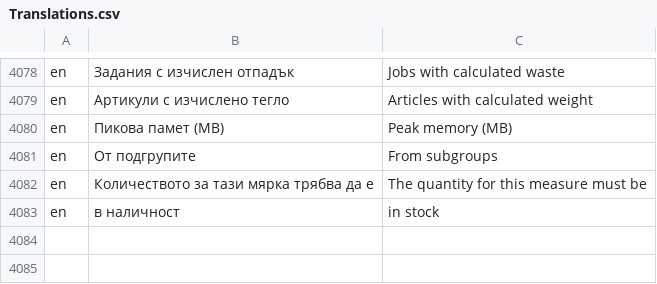
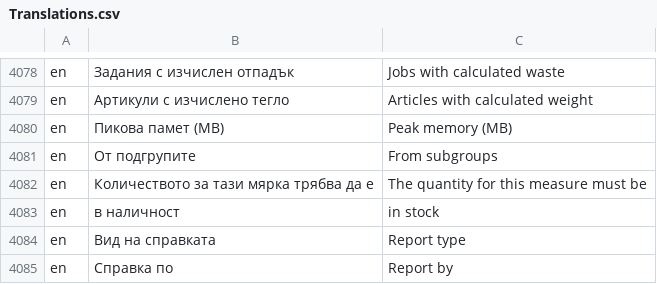
Before and after one commit to bgerp/bgerp, a CSV file: bgerp/data/csv/Translations.csv, drawn as a sheet; only a part is shown, gaps mark what is left out; the diff names each change by its address in the sheet, - before the commit and + after, or states it on an @@ line.

Commit message:
FSD Продадени артикули по фактури: видът на справката и кодът се показват във филтъра на изгледа

```diff
--- a/bgerp/data/csv/Translations.csv
+++ b/bgerp/data/csv/Translations.csv
+row 4084: en | Вид на справката | Report type
+row 4085: en | Справка по | Report by
```
